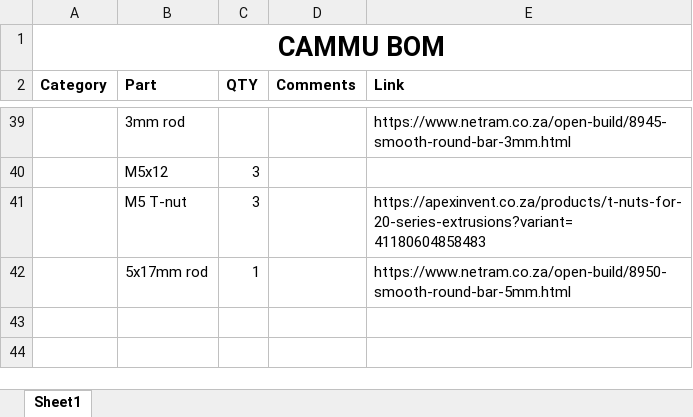
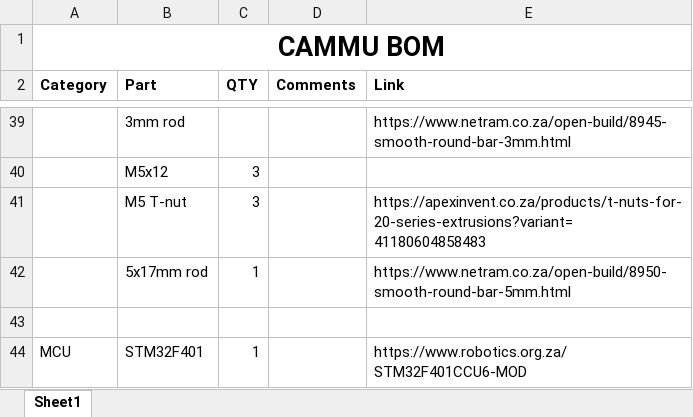
Before and after one commit to carl1961/CAMMU-Linear-Rail-Lead-Screw, an Excel workbook: CAMMU_Beta_V1/BOM.xlsx, sheet Sheet1, drawn as a sheet; only a part is shown, gaps mark what is left out; values as stored, in another font and other column widths than the file's, no borders; the diff names each change by its address in the sheet, - before the commit and + after, or states it on an @@ line.

Commit message:
Updated BOM
Added the MCU to the BOM

```diff
--- a/CAMMU_Beta_V1/BOM.xlsx (sheet Sheet1)
+++ b/CAMMU_Beta_V1/BOM.xlsx (sheet Sheet1)
+row 43: (empty)
+row 44: MCU | STM32F401 | 1 |  | https://www.robotics.org.za/STM32F401CCU6-MOD
```
